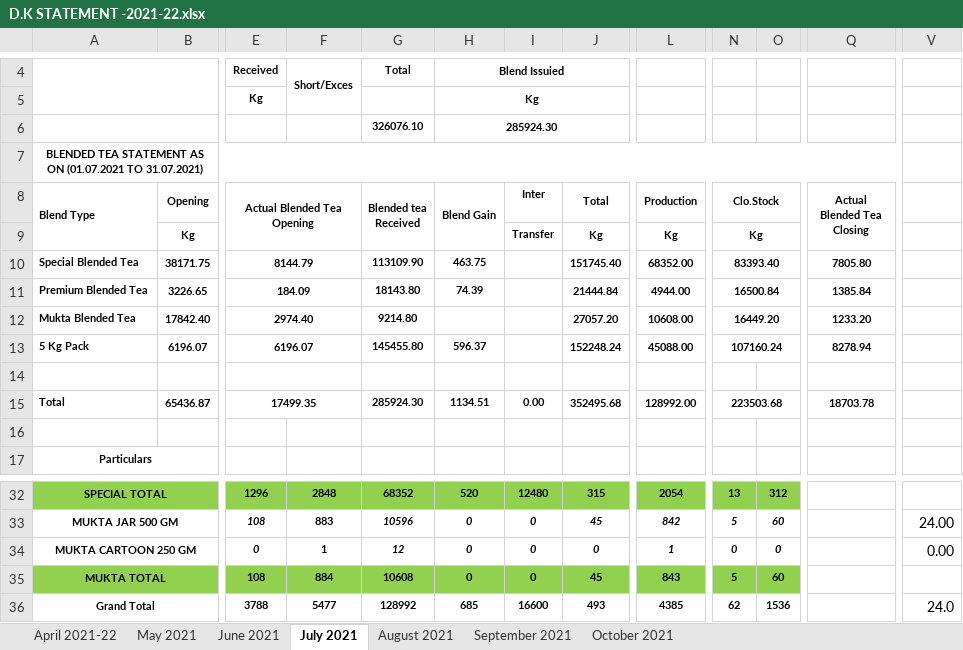
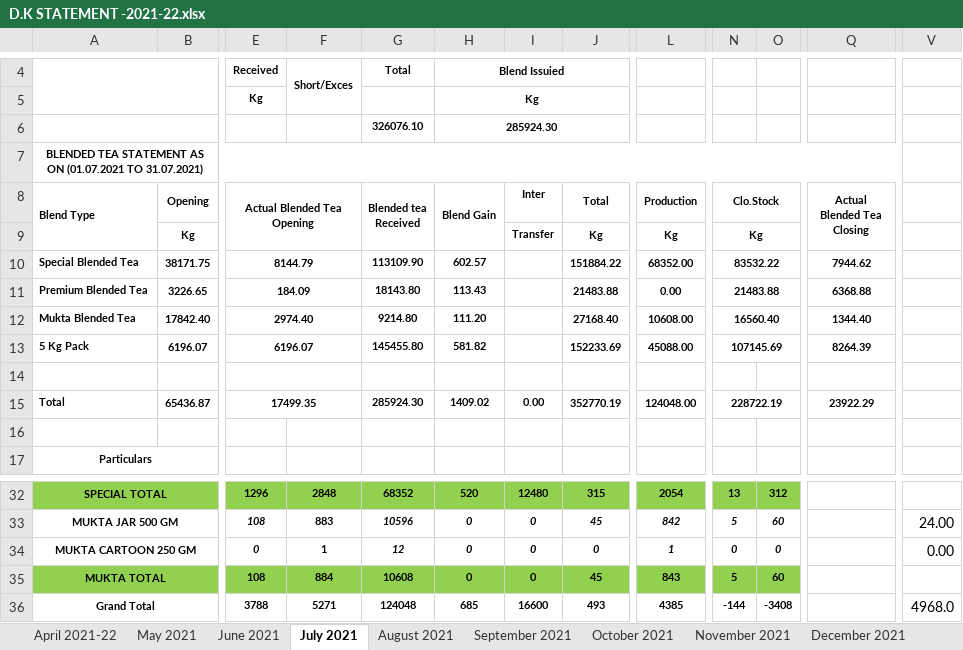
Before and after one commit to TusharPanja15/excel, an Excel workbook: D.K STATEMENT -2021-22.xlsx, sheet July 2021, drawn as a sheet; only a part is shown, gaps mark what is left out; values as stored, in another font and other column widths than the file's, no borders; the diff covers the shown part only; the diff names each change by its address in the sheet, - before the commit and + after, or states it on an @@ line.

```diff
--- a/D.K STATEMENT -2021-22.xlsx (sheet July 2021)
+++ b/D.K STATEMENT -2021-22.xlsx (sheet July 2021)
+sheet tab: November 2021
+sheet tab: December 2021
-H10 (Blend Gain): 463.75
+H10 (Blend Gain): 602.57
-J10 (Total): 151745.40
+J10 (Total): 151884.22
-N10 (Clo.Stock): 83393.40
+N10 (Clo.Stock): 83532.22
-Q10 (Actual Blended Tea Closing): 7805.80
+Q10 (Actual Blended Tea Closing): 7944.62
-H11 (Blend Gain): 74.39
+H11 (Blend Gain): 113.43
-J11 (Total): 21444.84
+J11 (Total): 21483.88
-L11 (Production): 4944.00
+L11 (Production): 0.00
-N11 (Clo.Stock): 16500.84
+N11 (Clo.Stock): 21483.88
-Q11 (Actual Blended Tea Closing): 1385.84
+Q11 (Actual Blended Tea Closing): 6368.88
-H12 (Blend Gain): (empty)
+H12 (Blend Gain): 111.20
-J12 (Total): 27057.20
+J12 (Total): 27168.40
-N12 (Clo.Stock): 16449.20
+N12 (Clo.Stock): 16560.40
-Q12 (Actual Blended Tea Closing): 1233.20
+Q12 (Actual Blended Tea Closing): 1344.40
-H13 (Blend Gain): 596.37
+H13 (Blend Gain): 581.82
-J13 (Total): 152248.24
+J13 (Total): 152233.69
-N13 (Clo.Stock): 107160.24
+N13 (Clo.Stock): 107145.69
-Q13 (Actual Blended Tea Closing): 8278.94
+Q13 (Actual Blended Tea Closing): 8264.39
-H15 (Blend Gain): 1134.51
+H15 (Blend Gain): 1409.02
-J15 (Total): 352495.68
+J15 (Total): 352770.19
-L15 (Production): 128992.00
+L15 (Production): 124048.00
-N15 (Clo.Stock): 223503.68
+N15 (Clo.Stock): 228722.19
-Q15 (Actual Blended Tea Closing): 18703.78
+Q15 (Actual Blended Tea Closing): 23922.29
-F36: 5477
+F36: 5271
-G36 (Blended tea Received): 128992
+G36 (Blended tea Received): 124048
-N36 (Clo.Stock): 62
+N36 (Clo.Stock): -144
-O36: 1536
+O36: -3408
-V36: 24.0
+V36: 4968.0
```
Also changed, not shown: 14 edited cells elsewhere in this sheet, sheet October 2021, sheet September 2021, sheet June 2021, formulas that keep their value, BLENDED TEA STOCK REGISTER 2021-22.xlsx, DAILY PRODUCTION REGISTER-2021-22.xlsx, 8 other files.
